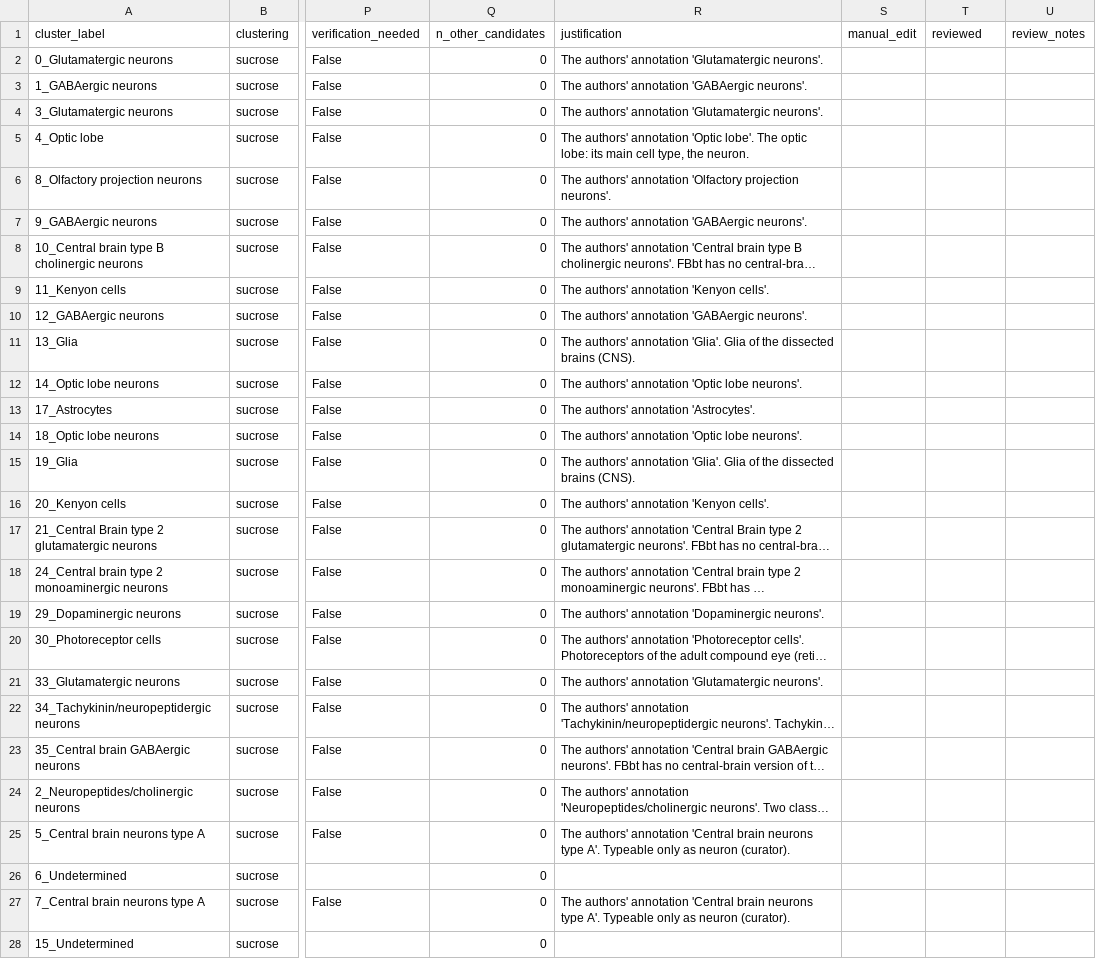
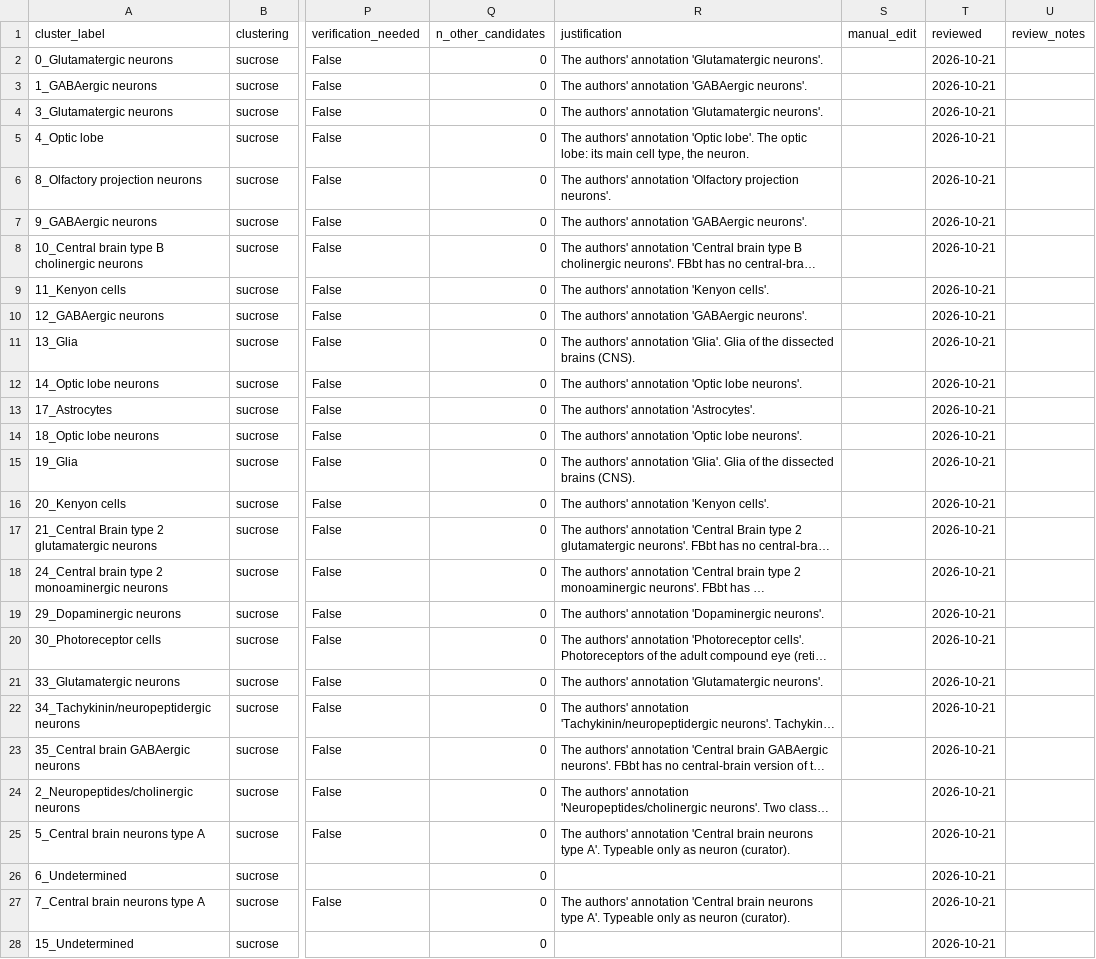
Before and after one commit to VirtualFlyBrain/vfb-scRNAseq, a TSV file: projects/baker_2021/mapping.tsv, drawn as a sheet; only a part is shown, gaps mark what is left out; long unchanged cells end in …; the diff covers the shown part only; the diff names each change by its address in the sheet, - before the commit and + after, or states it on an @@ line.

```diff
--- a/projects/baker_2021/mapping.tsv
+++ b/projects/baker_2021/mapping.tsv
-T2:T28 (reviewed): (empty)
+T2:T28 (reviewed): 2026-10-21
```
Also changed, not shown: 9 edited cells elsewhere in this file.
